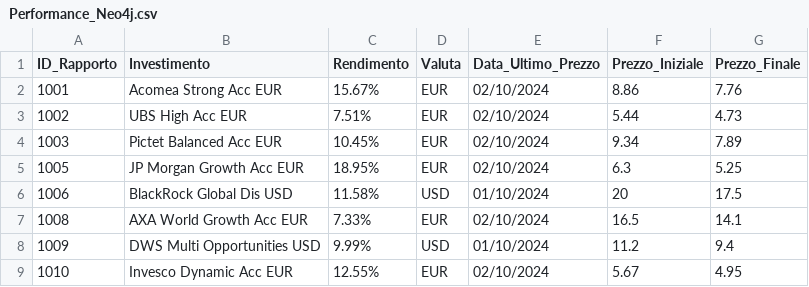
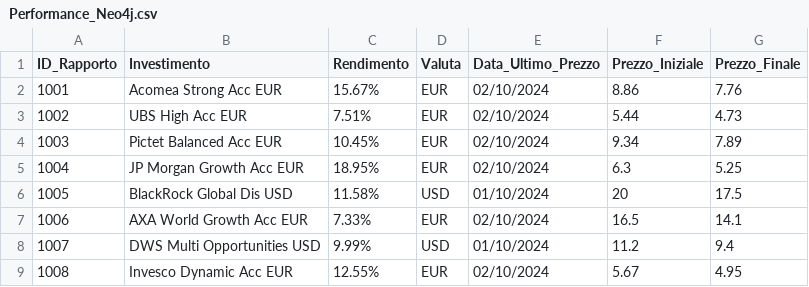
Before and after one commit to AlexSo79/investmentdata, a CSV file: Performance_Neo4j.csv, drawn as a sheet.

```diff
--- a/Performance_Neo4j.csv
+++ b/Performance_Neo4j.csv
@@ -4,6 +4,6 @@
 1003,Pictet Balanced Acc EUR,10.45%,EUR,02/10/2024,9.34,7.89
-1005,JP Morgan Growth Acc EUR,18.95%,EUR,02/10/2024,6.3,5.25
-1006,BlackRock Global Dis USD,11.58%,USD,01/10/2024,20,17.5
-1008,AXA World Growth Acc EUR,7.33%,EUR,02/10/2024,16.5,14.1
-1009,DWS Multi Opportunities USD,9.99%,USD,01/10/2024,11.2,9.4
-1010,Invesco Dynamic Acc EUR,12.55%,EUR,02/10/2024,5.67,4.95
+1004,JP Morgan Growth Acc EUR,18.95%,EUR,02/10/2024,6.3,5.25
+1005,BlackRock Global Dis USD,11.58%,USD,01/10/2024,20,17.5
+1006,AXA World Growth Acc EUR,7.33%,EUR,02/10/2024,16.5,14.1
+1007,DWS Multi Opportunities USD,9.99%,USD,01/10/2024,11.2,9.4
+1008,Invesco Dynamic Acc EUR,12.55%,EUR,02/10/2024,5.67,4.95
```
Also changed, not shown: Rapporti_Clienti_Neo4j.csv, 1 other file.
